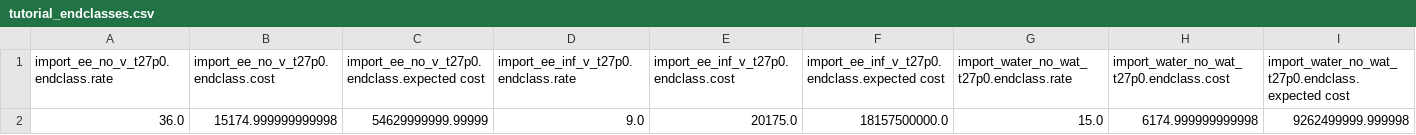
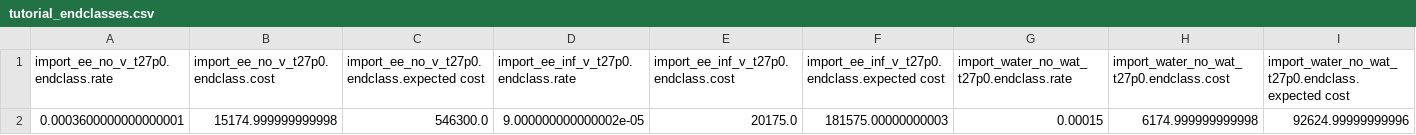
Before and after one commit to nasa/fmdtools, a CSV file: examples/pump/tutorial_endclasses.csv, drawn as a sheet; only a part is shown; removed rows and columns are numbered as before the commit, all else as after; rows hold the shown columns only; the diff names each change by its address in the sheet, - before the commit and + after, or states it on an @@ line.

```diff
--- a/examples/pump/tutorial_endclasses.csv
+++ b/examples/pump/tutorial_endclasses.csv
-row 2: 36.0 | 15174.999999999998 | 54629999999.99999 | 9.0 | 20175.0 | 18157500000.0 | 15.0 | 6174.999999999998 | 9262499999.999998
+row 2: 0.0003600000000000001 | 15174.999999999998 | 546300.0 | 9.000000000000002e-05 | 20175.0 | 181575.00000000003 | 0.00015 | 6174.999999999998 | 92624.99999999996
```
Also changed, not shown: 40 other files.
